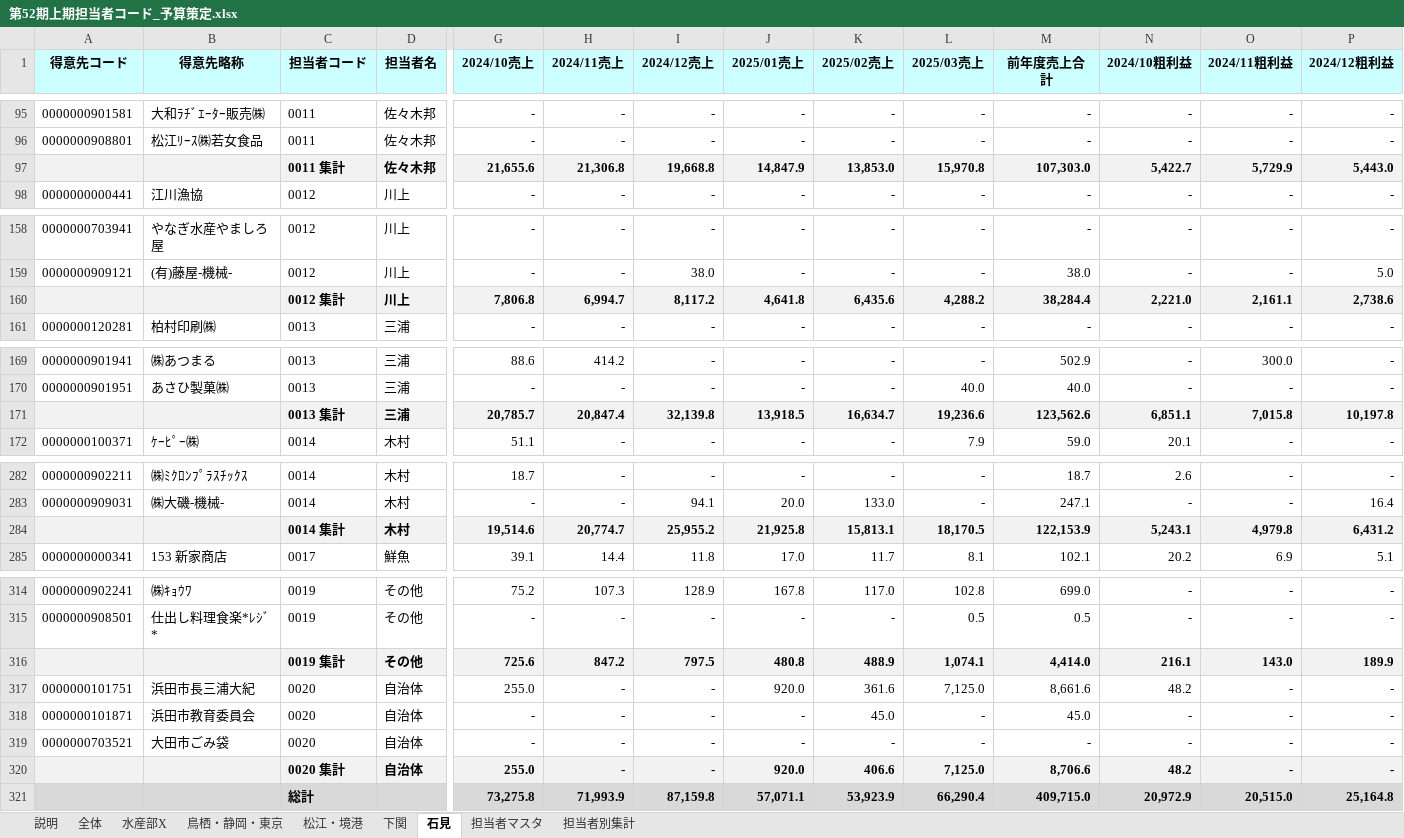
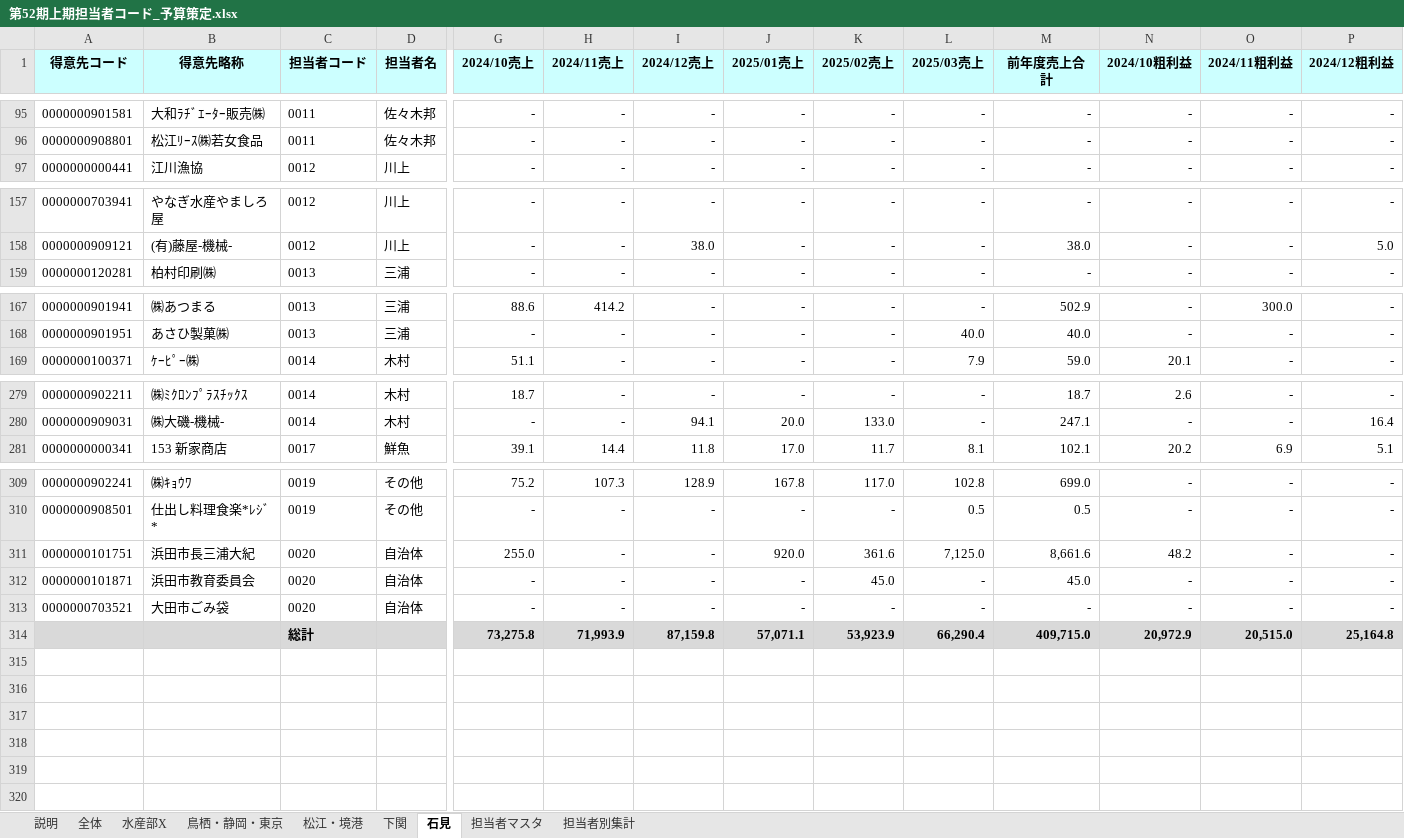
Before and after one commit to takahashihc/claudecode, an Excel workbook: budget/第52期上期担当者コード_予算策定.xlsx, sheet 石見, drawn as a sheet; only a part is shown, gaps mark what is left out; values as stored, in another font and other column widths than the file's, no borders; charts and pictures not drawn; rows hold the shown columns only; the diff covers the shown part only; the diff names each change by its address in the sheet, - before the commit and + after, or states it on an @@ line.

```diff
--- a/budget/第52期上期担当者コード_予算策定.xlsx (sheet 石見)
+++ b/budget/第52期上期担当者コード_予算策定.xlsx (sheet 石見)
-row 97:  |  | 0011 集計 | 佐々木邦 | 21,655.6 | 21,306.8 | 19,668.8 | 14,847.9 | 13,853.0 | 15,970.8 | 107,303.0 | 5,422.7 | 5,729.9 | 5,443.0
-row 160:  |  | 0012 集計 | 川上 | 7,806.8 | 6,994.7 | 8,117.2 | 4,641.8 | 6,435.6 | 4,288.2 | 38,284.4 | 2,221.0 | 2,161.1 | 2,738.6
-row 171:  |  | 0013 集計 | 三浦 | 20,785.7 | 20,847.4 | 32,139.8 | 13,918.5 | 16,634.7 | 19,236.6 | 123,562.6 | 6,851.1 | 7,015.8 | 10,197.8
-row 284:  |  | 0014 集計 | 木村 | 19,514.6 | 20,774.7 | 25,955.2 | 21,925.8 | 15,813.1 | 18,170.5 | 122,153.9 | 5,243.1 | 4,979.8 | 6,431.2
-row 316:  |  | 0019 集計 | その他 | 725.6 | 847.2 | 797.5 | 480.8 | 488.9 | 1,074.1 | 4,414.0 | 216.1 | 143.0 | 189.9
-row 320:  |  | 0020 集計 | 自治体 | 255.0 | - | - | 920.0 | 406.6 | 7,125.0 | 8,706.6 | 48.2 | - | -
```
Also changed, not shown: 1 removed row elsewhere in this sheet, sheet 松江・境港, sheet 水産部X, sheet 下関, sheet 鳥栖・静岡・東京, sheet 担当者別集計, sheet 全体, 2 more sheets, formulas that keep their value, charts or pictures, 1 other file.
